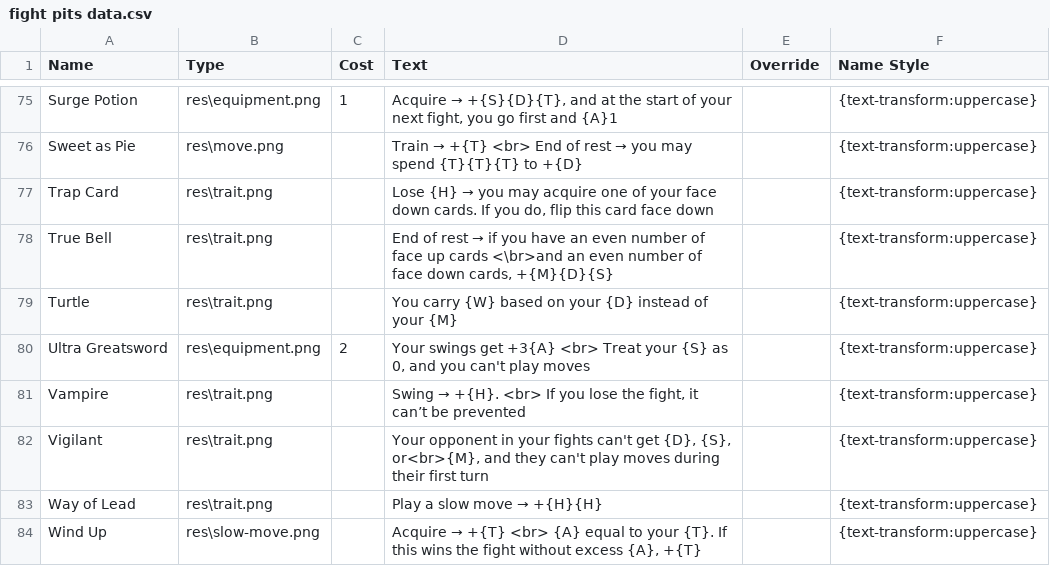
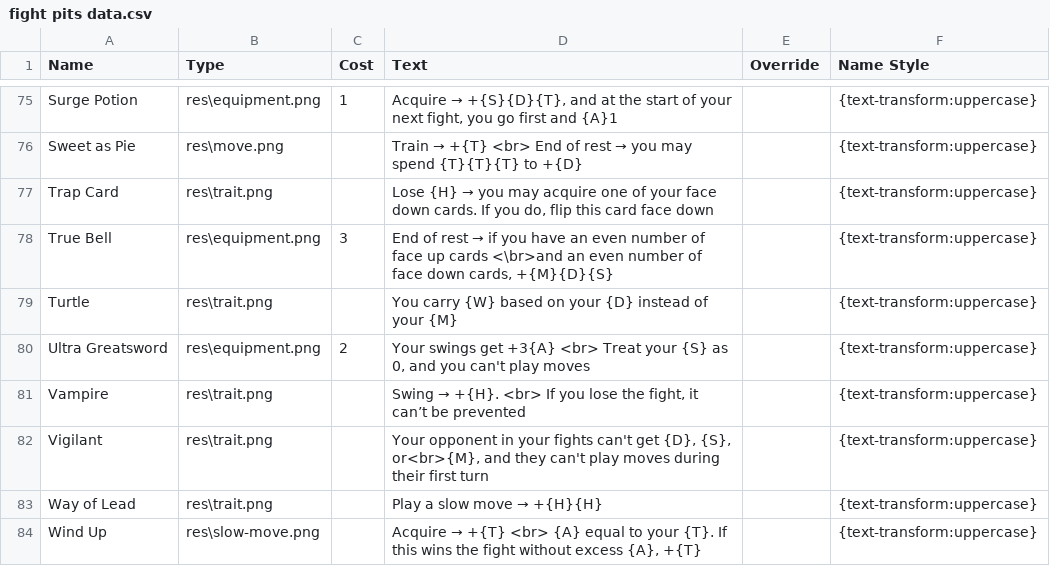
Before and after one commit to carnwennan/fight-pits-game, a CSV file: fight pits data.csv, drawn as a sheet; only a part is shown, gaps mark what is left out.

Commit message:
Changed True Bell to be an Equipment

```diff
--- a/fight pits data.csv
+++ b/fight pits data.csv
@@ -77,3 +77,3 @@ Sweet as Pie,res\move.png,,Train → +{T} <br> End of rest → you may spend {T}
 Trap Card,res\trait.png,,"Lose {H} → you may acquire one of your face down cards. If you do, flip this card face down",,{text-transform:uppercase}
-True Bell,res\trait.png,,"End of rest → if you have an even number of face up cards <\br>and an even number of face down cards, +{M}{D}{S}",,{text-transform:uppercase}
+True Bell,res\equipment.png,3,"End of rest → if you have an even number of face up cards <\br>and an even number of face down cards, +{M}{D}{S}",,{text-transform:uppercase}
 Turtle,res\trait.png,,You carry {W} based on your {D} instead of your {M},,{text-transform:uppercase}
```
